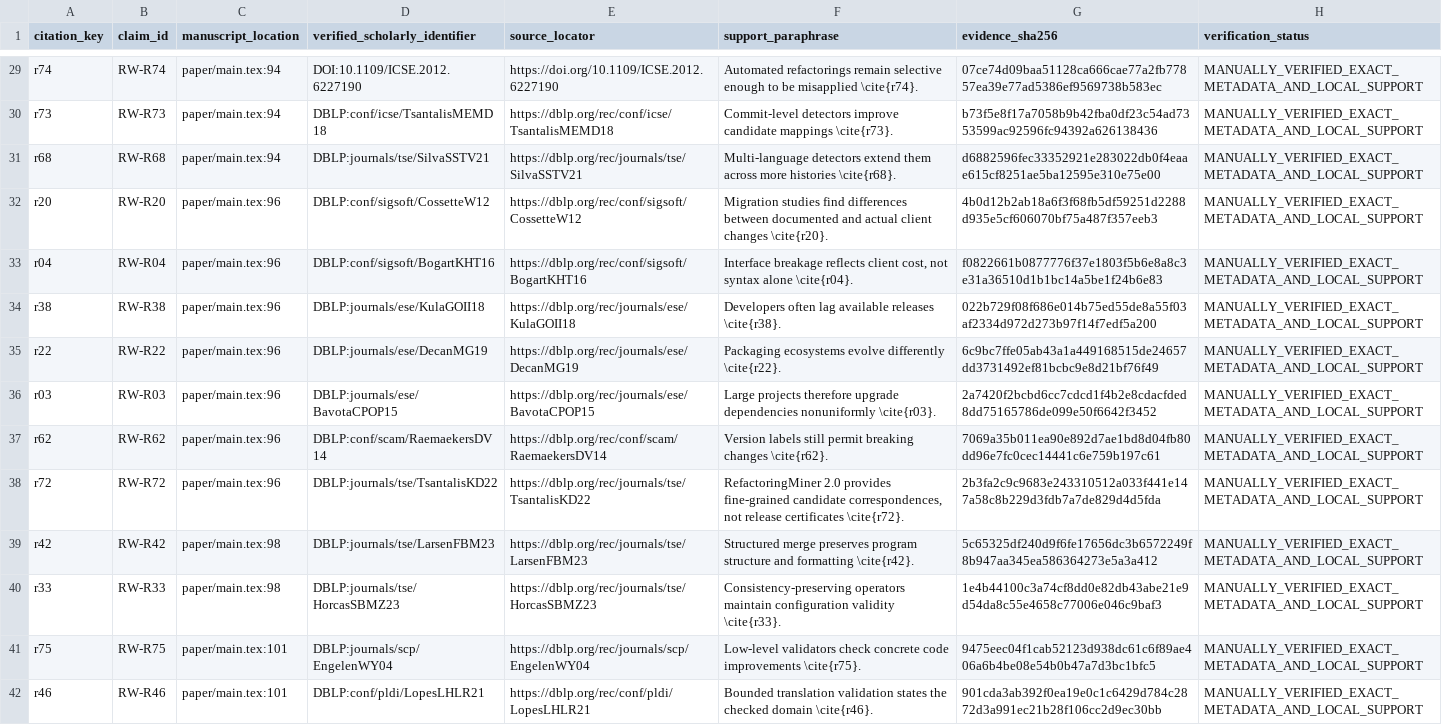
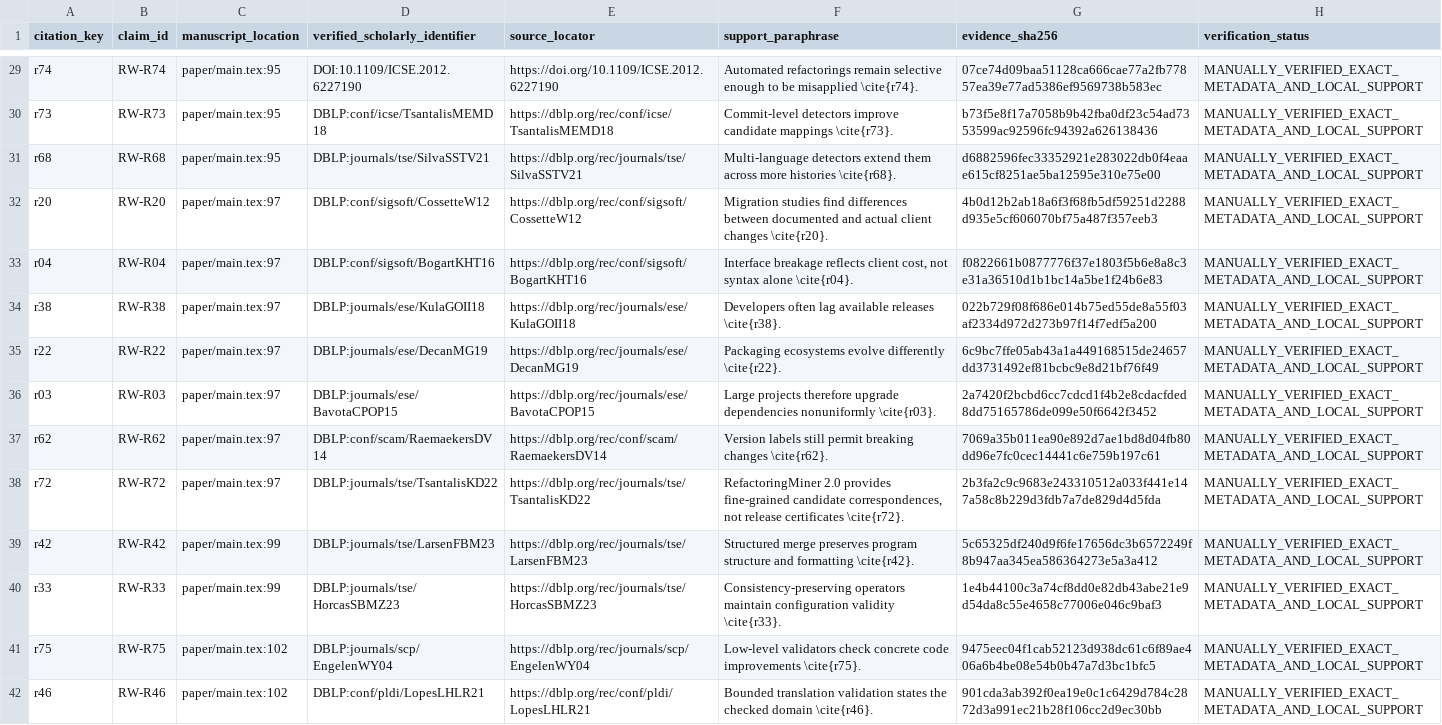
Before and after one commit to Haoyi-Zhang/MarkLifecycle-code, a CSV file: citation_support.csv, drawn as a sheet; only a part is shown, gaps mark what is left out; the diff covers the shown part only; the diff names each change by its address in the sheet, - before the commit and + after, or states it on an @@ line.

```diff
--- a/citation_support.csv
+++ b/citation_support.csv
-C29:C31 (manuscript_location): paper/main.tex:94
+C29:C31 (manuscript_location): paper/main.tex:95
-C32:C38 (manuscript_location): paper/main.tex:96
+C32:C38 (manuscript_location): paper/main.tex:97
-C39:C40 (manuscript_location): paper/main.tex:98
+C39:C40 (manuscript_location): paper/main.tex:99
-C41:C42 (manuscript_location): paper/main.tex:101
+C41:C42 (manuscript_location): paper/main.tex:102
```
Also changed, not shown: 69 edited cells elsewhere in this file, results_manifest.csv, 6 other files.
